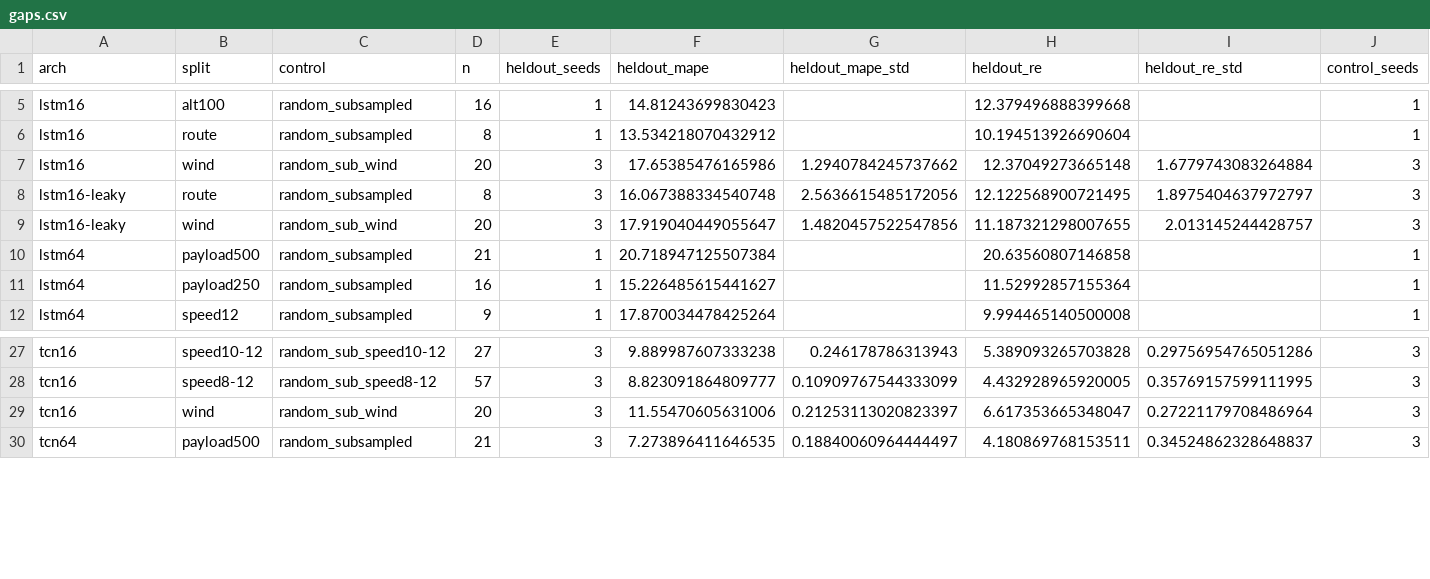
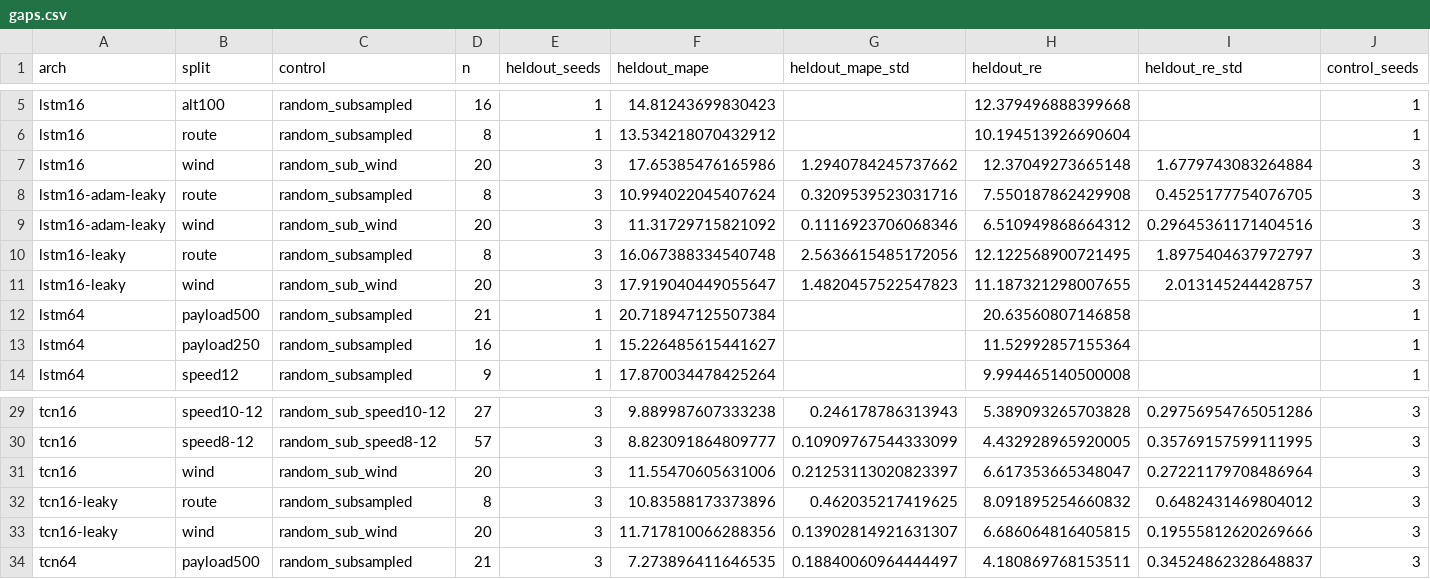
Before and after one commit to wouyang26/idl_project_38, a CSV file: docs/physics_hybrid/gaps.csv, drawn as a sheet; only a part is shown, gaps mark what is left out; addresses are those after the commit; rows hold the shown columns only; the diff names each change by its address in the sheet, - before the commit and + after, or states it on an @@ line.

Commit message:
Leaky s-TCN baseline and Adam s-LSTM results; stress_test labels name the optimizer
stress_test.py: the arch label adds optimizer, dropout and variance head when they differ from
the paper's, so RMSprop and Adam LSTMs are no longer averaged together in gaps.csv.
docs/physics_hybrid: gaps / per_flight from Results/stress_test_v2, learning curve with leaky s-TCN.

```diff
--- a/docs/physics_hybrid/gaps.csv
+++ b/docs/physics_hybrid/gaps.csv
+row 8: lstm16-adam-leaky | route | random_subsampled | 8 | 3 | 10.994022045407624 | 0.3209539523031716 | 7.550187862429908 | 0.4525177754076705 | 3
+row 9: lstm16-adam-leaky | wind | random_sub_wind | 20 | 3 | 11.31729715821092 | 0.1116923706068346 | 6.510949868664312 | 0.29645361171404516 | 3
-G11 (heldout_mape_std): 1.4820457522547856
+G11 (heldout_mape_std): 1.4820457522547823
+row 32: tcn16-leaky | route | random_subsampled | 8 | 3 | 10.83588173373896 | 0.462035217419625 | 8.091895254660832 | 0.6482431469804012 | 3
+row 33: tcn16-leaky | wind | random_sub_wind | 20 | 3 | 11.717810066288356 | 0.13902814921631307 | 6.686064816405815 | 0.19555812620269666 | 3
```
Also changed, not shown: docs/physics_hybrid/learning_curve.csv, 6 other files.
